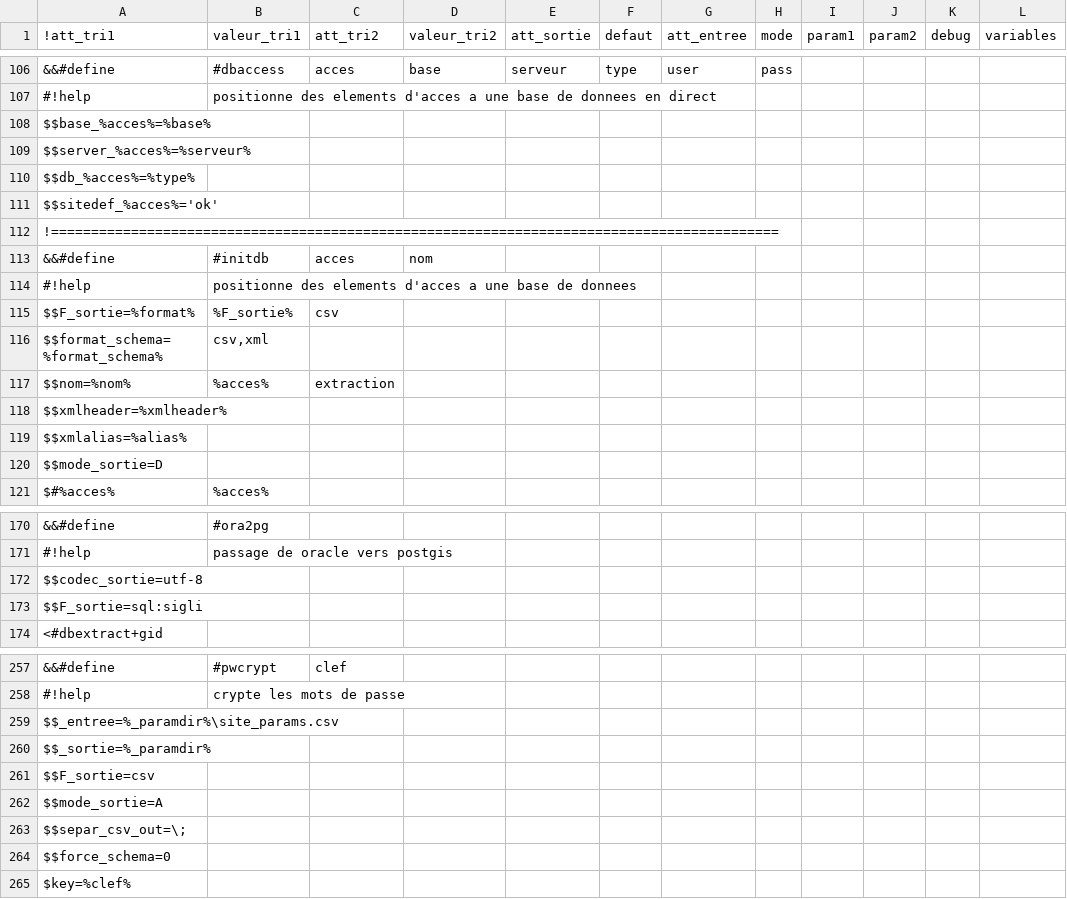
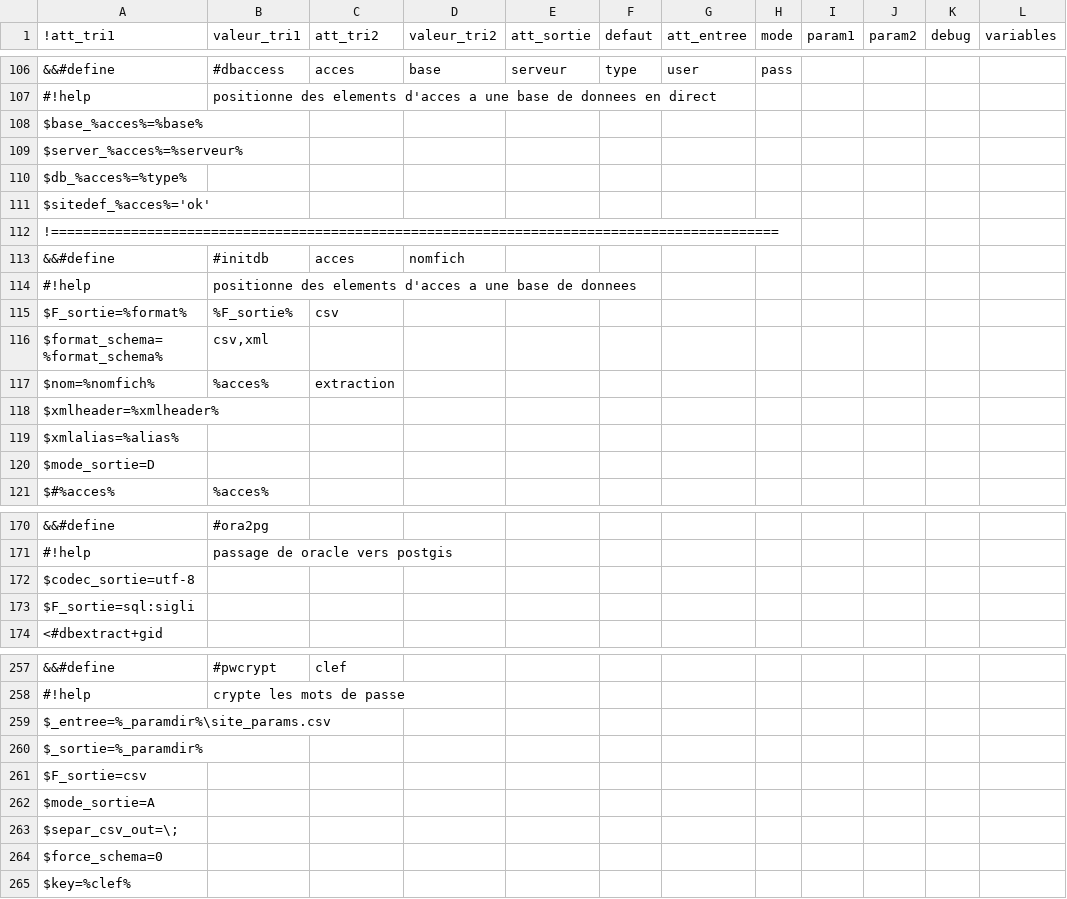
Before and after one commit to service-GCT-EMS/pyetl, a CSV file: pyetl/moteur/fonctions/commandes_internes.csv, drawn as a sheet; only a part is shown, gaps mark what is left out; the diff covers the shown part only; the diff names each change by its address in the sheet, - before the commit and + after, or states it on an @@ line.

```diff
--- a/pyetl/moteur/fonctions/commandes_internes.csv
+++ b/pyetl/moteur/fonctions/commandes_internes.csv
-A108 (!att_tri1): $$base_%acces%=%base%
+A108 (!att_tri1): $base_%acces%=%base%
-A109 (!att_tri1): $$server_%acces%=%serveur%
+A109 (!att_tri1): $server_%acces%=%serveur%
-A110 (!att_tri1): $$db_%acces%=%type%
+A110 (!att_tri1): $db_%acces%=%type%
-A111 (!att_tri1): $$sitedef_%acces%='ok'
+A111 (!att_tri1): $sitedef_%acces%='ok'
-D113 (valeur_tri2): nom
+D113 (valeur_tri2): nomfich
-A115 (!att_tri1): $$F_sortie=%format%
+A115 (!att_tri1): $F_sortie=%format%
-A116 (!att_tri1): $$format_schema=%format_schema%
+A116 (!att_tri1): $format_schema=%format_schema%
-A117 (!att_tri1): $$nom=%nom%
+A117 (!att_tri1): $nom=%nomfich%
-A118 (!att_tri1): $$xmlheader=%xmlheader%
+A118 (!att_tri1): $xmlheader=%xmlheader%
-A119 (!att_tri1): $$xmlalias=%alias%
+A119 (!att_tri1): $xmlalias=%alias%
-A120 (!att_tri1): $$mode_sortie=D
+A120 (!att_tri1): $mode_sortie=D
-A172 (!att_tri1): $$codec_sortie=utf-8
+A172 (!att_tri1): $codec_sortie=utf-8
-A173 (!att_tri1): $$F_sortie=sql:sigli
+A173 (!att_tri1): $F_sortie=sql:sigli
-A259 (!att_tri1): $$_entree=%_paramdir%\site_params.csv
+A259 (!att_tri1): $_entree=%_paramdir%\site_params.csv
-A260 (!att_tri1): $$_sortie=%_paramdir%
+A260 (!att_tri1): $_sortie=%_paramdir%
-A261 (!att_tri1): $$F_sortie=csv
+A261 (!att_tri1): $F_sortie=csv
-A262 (!att_tri1): $$mode_sortie=A
+A262 (!att_tri1): $mode_sortie=A
-A263 (!att_tri1): $$separ_csv_out=\;
+A263 (!att_tri1): $separ_csv_out=\;
-A264 (!att_tri1): $$force_schema=0
+A264 (!att_tri1): $force_schema=0
```
Also changed, not shown: 38 edited cells elsewhere in this file, 5 other files.
